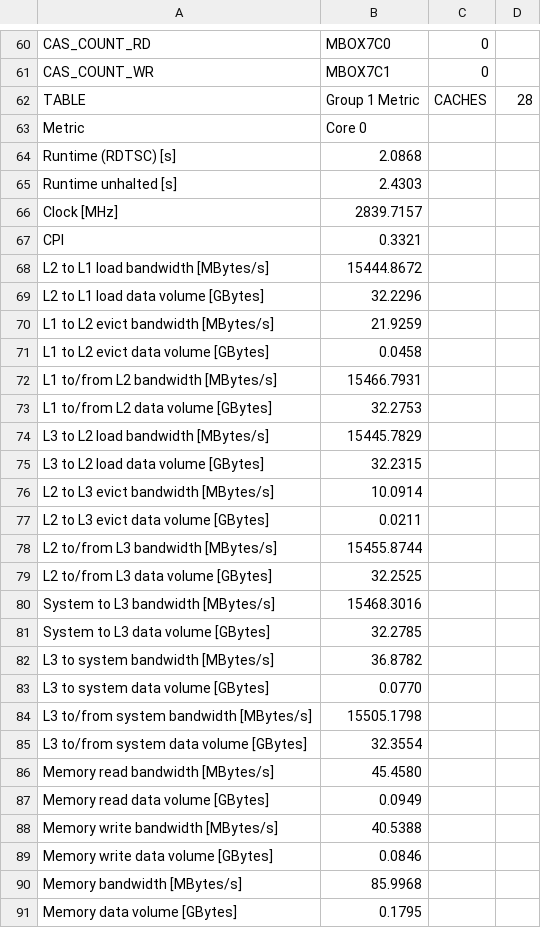
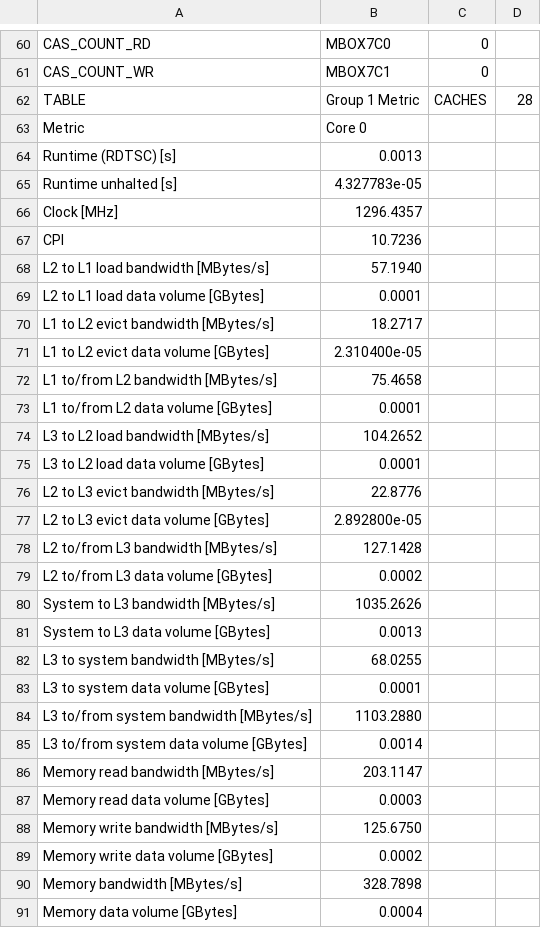
Before and after one commit to katikov/performance-engineering, a CSV file: Assignment4/cache_matmul/cache_after.csv, drawn as a sheet; only a part is shown, gaps mark what is left out; the diff covers the shown part only.

Commit message:
add caches result

```diff
--- a/Assignment4/cache_matmul/cache_after.csv
+++ b/Assignment4/cache_matmul/cache_after.csv
@@ -63,29 +63,29 @@ TABLE,Group 1 Metric,CACHES,28
 Metric,Core 0,
-Runtime (RDTSC) [s],2.0868,
-Runtime unhalted [s],2.4303,
-Clock [MHz],2839.7157,
-CPI,0.3321,
-L2 to L1 load bandwidth [MBytes/s],15444.8672,
-L2 to L1 load data volume [GBytes],32.2296,
-L1 to L2 evict bandwidth [MBytes/s],21.9259,
-L1 to L2 evict data volume [GBytes],0.0458,
-L1 to/from L2 bandwidth [MBytes/s],15466.7931,
-L1 to/from L2 data volume [GBytes],32.2753,
-L3 to L2 load bandwidth [MBytes/s],15445.7829,
-L3 to L2 load data volume [GBytes],32.2315,
-L2 to L3 evict bandwidth [MBytes/s],10.0914,
-L2 to L3 evict data volume [GBytes],0.0211,
-L2 to/from L3 bandwidth [MBytes/s],15455.8744,
-L2 to/from L3 data volume [GBytes],32.2525,
-System to L3 bandwidth [MBytes/s],15468.3016,
-System to L3 data volume [GBytes],32.2785,
-L3 to system bandwidth [MBytes/s],36.8782,
-L3 to system data volume [GBytes],0.0770,
-L3 to/from system bandwidth [MBytes/s],15505.1798,
-L3 to/from system data volume [GBytes],32.3554,
-Memory read bandwidth [MBytes/s],45.4580,
-Memory read data volume [GBytes],0.0949,
-Memory write bandwidth [MBytes/s],40.5388,
-Memory write data volume [GBytes],0.0846,
-Memory bandwidth [MBytes/s],85.9968,
-Memory data volume [GBytes],0.1795,
+Runtime (RDTSC) [s],0.0013,
+Runtime unhalted [s],4.327783e-05,
+Clock [MHz],1296.4357,
+CPI,10.7236,
+L2 to L1 load bandwidth [MBytes/s],57.1940,
+L2 to L1 load data volume [GBytes],0.0001,
+L1 to L2 evict bandwidth [MBytes/s],18.2717,
+L1 to L2 evict data volume [GBytes],2.310400e-05,
+L1 to/from L2 bandwidth [MBytes/s],75.4658,
+L1 to/from L2 data volume [GBytes],0.0001,
+L3 to L2 load bandwidth [MBytes/s],104.2652,
+L3 to L2 load data volume [GBytes],0.0001,
+L2 to L3 evict bandwidth [MBytes/s],22.8776,
+L2 to L3 evict data volume [GBytes],2.892800e-05,
+L2 to/from L3 bandwidth [MBytes/s],127.1428,
+L2 to/from L3 data volume [GBytes],0.0002,
+System to L3 bandwidth [MBytes/s],1035.2626,
+System to L3 data volume [GBytes],0.0013,
+L3 to system bandwidth [MBytes/s],68.0255,
+L3 to system data volume [GBytes],0.0001,
+L3 to/from system bandwidth [MBytes/s],1103.2880,
+L3 to/from system data volume [GBytes],0.0014,
+Memory read bandwidth [MBytes/s],203.1147,
+Memory read data volume [GBytes],0.0003,
+Memory write bandwidth [MBytes/s],125.6750,
+Memory write data volume [GBytes],0.0002,
+Memory bandwidth [MBytes/s],328.7898,
+Memory data volume [GBytes],0.0004,
```
Also changed, not shown: 32 edited cells elsewhere in this file, 3 other files.
